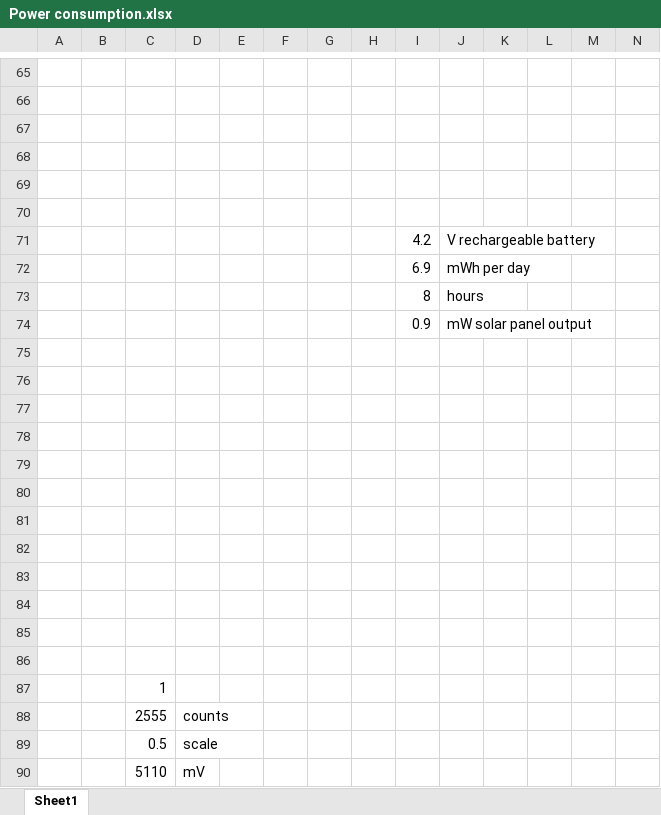
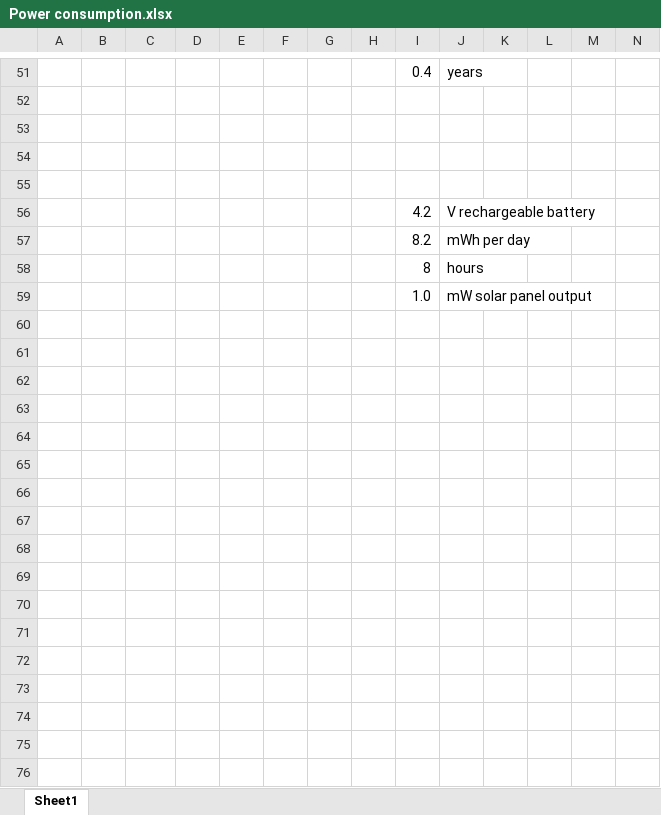
Before and after one commit to requireiot/MySoilSensorESP32, an Excel workbook: hardware/Power consumption.xlsx, sheet Sheet1, drawn as a sheet; only a part is shown, gaps mark what is left out; values as stored, in another font and other column widths than the file's, no borders; removed rows and columns are numbered as before the commit, all else as after; rows hold the shown columns only; the diff covers the shown part only; the diff names each change by its address in the sheet, - before the commit and + after, or states it on an @@ line.

```diff
--- a/hardware/Power consumption.xlsx (sheet Sheet1)
+++ b/hardware/Power consumption.xlsx (sheet Sheet1)
-row 51: (empty)
+row 51:  |  |  |  |  |  |  |  | 0.4 | years
-row 66: (empty)
-I57: 6.9
+I57: 8.2
-row 74:  |  |  |  |  |  |  |  | 0.9 | mW solar panel output
-row 59: (empty)
+row 59:  |  |  |  |  |  |  |  | 1.0 | mW solar panel output
-row 76: (empty)
-row 77: (empty)
-row 78: (empty)
-row 79: (empty)
-row 80: (empty)
-row 81: (empty)
-row 82: (empty)
-row 83: (empty)
-row 84: (empty)
-row 85: (empty)
-row 86: (empty)
-row 87:  |  | 1
-row 88:  |  | 2555 | counts
-row 89:  |  | 0.5 | scale
-row 90:  |  | 5110 | mV
```
Also changed, not shown: 4 added rows, 18 removed rows, 40 edited cells and cell formats elsewhere in this sheet, 6 other files.
